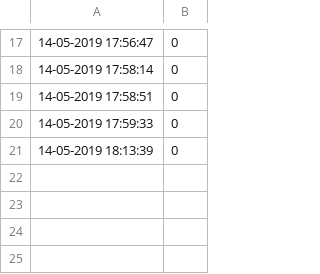
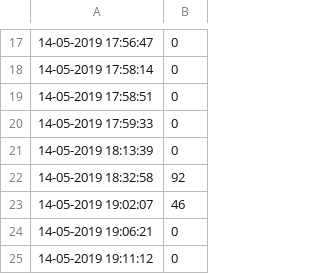
Before and after one commit to EoinRaff/Life_Under_Water, a CSV file: Life Under Water/Assets/TriggerData.csv, drawn as a sheet; only a part is shown, gaps mark what is left out; the diff names each change by its address in the sheet, - before the commit and + after, or states it on an @@ line.

```diff
--- a/Life Under Water/Assets/TriggerData.csv
+++ b/Life Under Water/Assets/TriggerData.csv
+row 22: 14-05-2019 18:32:58 | 92
+row 23: 14-05-2019 19:02:07 | 46
+row 24: 14-05-2019 19:06:21 | 0
+row 25: 14-05-2019 19:11:12 | 0
```
Also changed, not shown: 11 other files.
